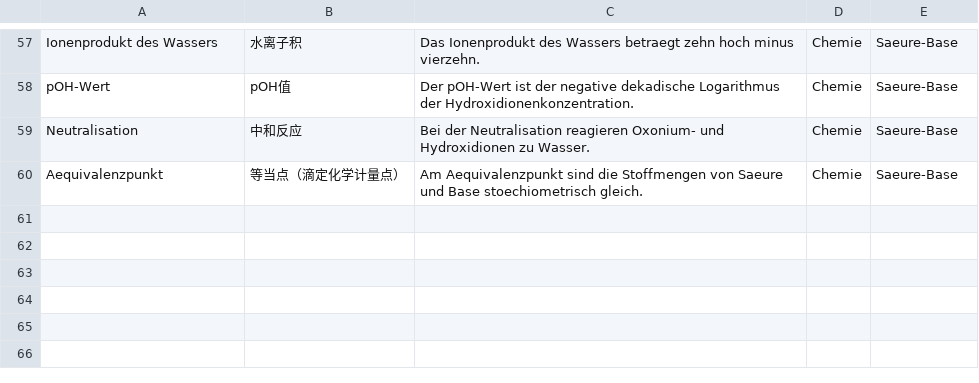
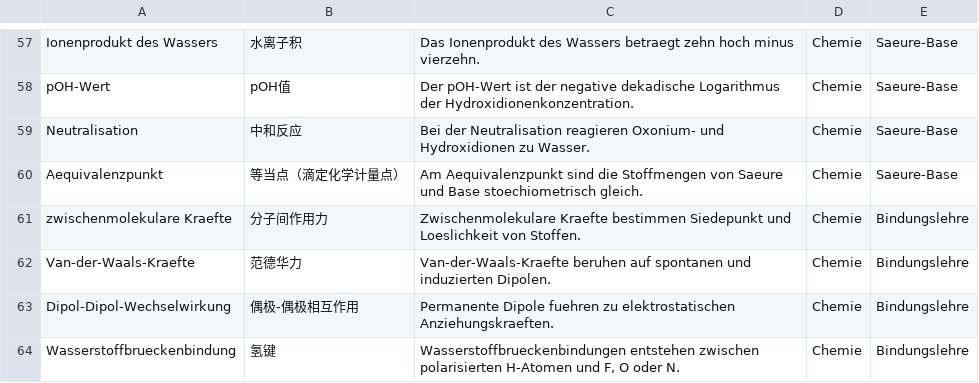
Before and after one commit to jjjjjjjjnnjnn/EF-GeWi-Lernvault, a CSV file: 05_Chemie/Vokabeln-Anki/Chemie-EF-Basis.csv, drawn as a sheet; only a part is shown, gaps mark what is left out; the diff names each change by its address in the sheet, - before the commit and + after, or states it on an @@ line.

Commit message:
[Chemie] Zwischenmolekulare Kraefte und Stoffeigenschaften vertiefen

```diff
--- a/05_Chemie/Vokabeln-Anki/Chemie-EF-Basis.csv
+++ b/05_Chemie/Vokabeln-Anki/Chemie-EF-Basis.csv
+row 61: zwischenmolekulare Kraefte | 分子间作用力 | Zwischenmolekulare Kraefte bestimmen Siedepunkt und Loeslichkeit von Stoffen. | Chemie | Bindungslehre
+row 62: Van-der-Waals-Kraefte | 范德华力 | Van-der-Waals-Kraefte beruhen auf spontanen und induzierten Dipolen. | Chemie | Bindungslehre
+row 63: Dipol-Dipol-Wechselwirkung | 偶极-偶极相互作用 | Permanente Dipole fuehren zu elektrostatischen Anziehungskraeften. | Chemie | Bindungslehre
+row 64: Wasserstoffbrueckenbindung | 氢键 | Wasserstoffbrueckenbindungen entstehen zwischen polarisierten H-Atomen und F, O oder N. | Chemie | Bindungslehre
```
Also changed, not shown: 1 other file.
